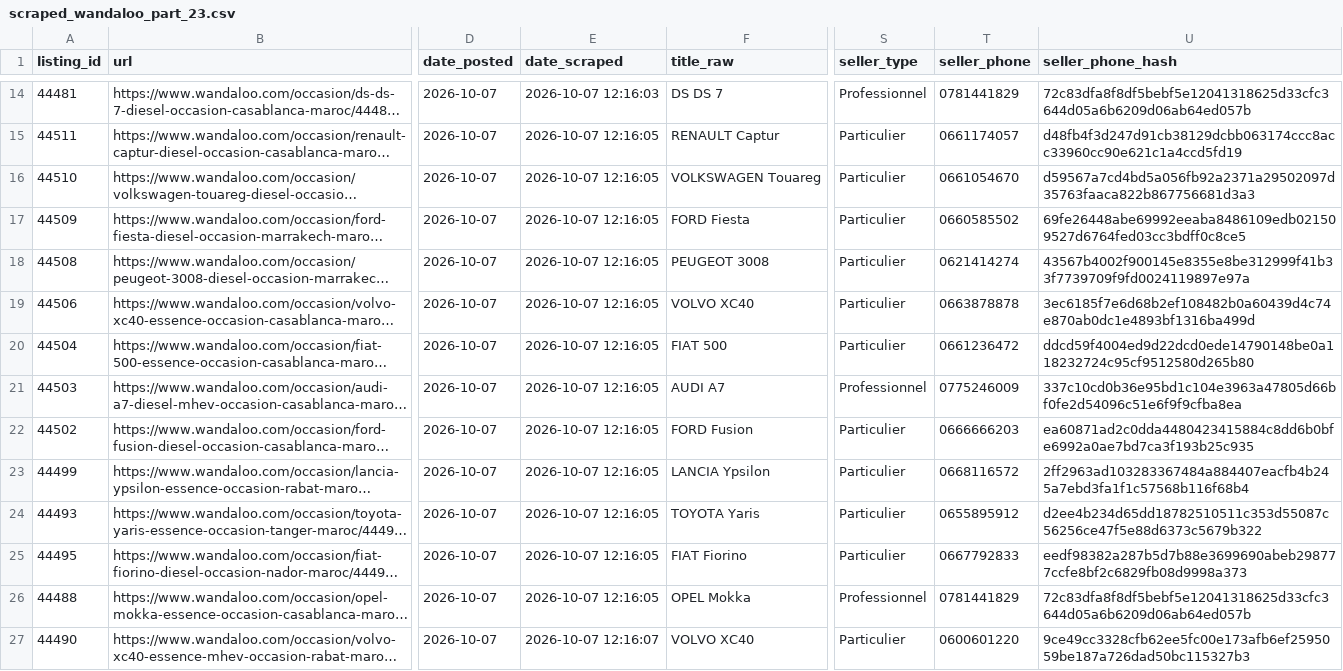
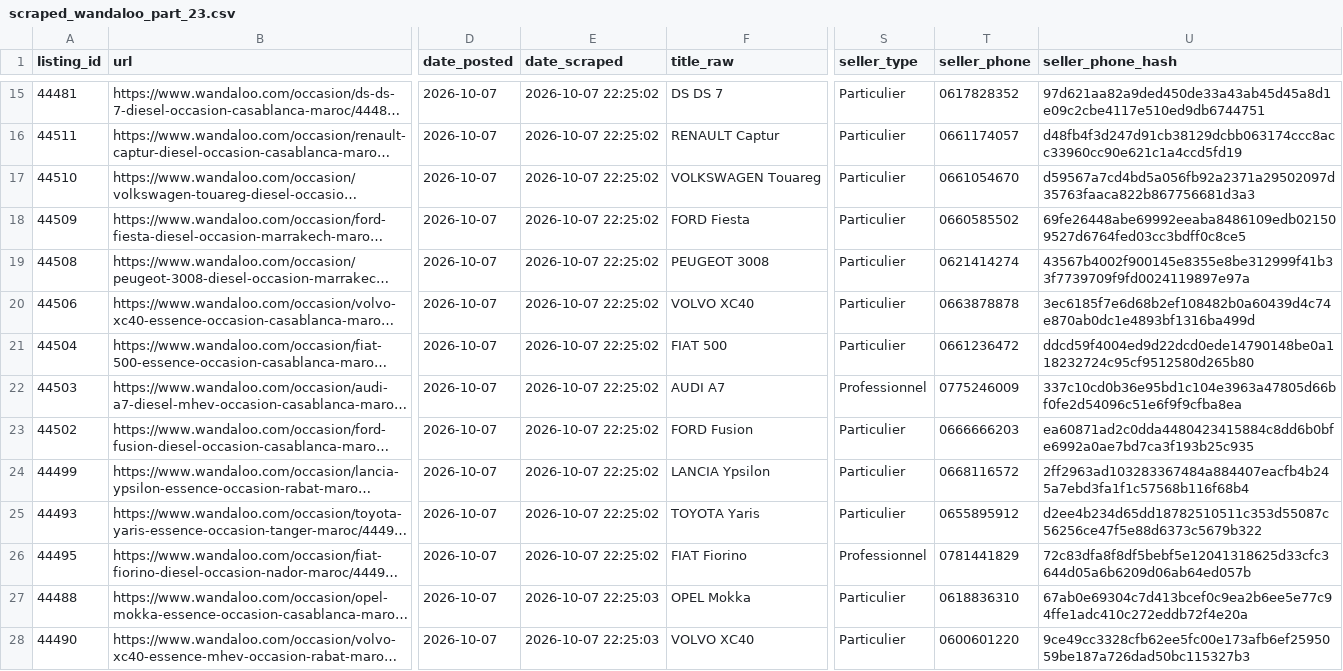
Before and after one commit to ayouboublouch/xgboost-car, a CSV file: data/raw/scraped_wandaloo_part_23.csv, drawn as a sheet; only a part is shown, gaps mark what is left out; long unchanged cells end in …; addresses are those after the commit; the diff covers the shown part only; the diff names each change by its address in the sheet, - before the commit and + after, or states it on an @@ line.

```diff
--- a/data/raw/scraped_wandaloo_part_23.csv
+++ b/data/raw/scraped_wandaloo_part_23.csv
-E15 (date_scraped): 2026-10-07 12:16:03
+E15 (date_scraped): 2026-10-07 22:25:02
-S15 (seller_type): Professionnel
+S15 (seller_type): Particulier
-T15 (seller_phone): 0781441829
+T15 (seller_phone): 0617828352
-U15 (seller_phone_hash): 72c83dfa8f8df5bebf5e12041318625d33cfc3644d05a6b6209d06ab64ed057b
+U15 (seller_phone_hash): 97d621aa82a9ded450de33a43ab45d45a8d1e09c2cbe4117e510ed9db6744751
-E16:E26 (date_scraped): 2026-10-07 12:16:05
+E16:E26 (date_scraped): 2026-10-07 22:25:02
-S26 (seller_type): Particulier
+S26 (seller_type): Professionnel
-T26 (seller_phone): 0667792833
+T26 (seller_phone): 0781441829
-U26 (seller_phone_hash): eedf98382a287b5d7b88e3699690abeb298777ccfe8bf2c6829fb08d9998a373
+U26 (seller_phone_hash): 72c83dfa8f8df5bebf5e12041318625d33cfc3644d05a6b6209d06ab64ed057b
-E27 (date_scraped): 2026-10-07 12:16:05
+E27 (date_scraped): 2026-10-07 22:25:03
-S27 (seller_type): Professionnel
+S27 (seller_type): Particulier
-T27 (seller_phone): 0781441829
+T27 (seller_phone): 0618836310
-U27 (seller_phone_hash): 72c83dfa8f8df5bebf5e12041318625d33cfc3644d05a6b6209d06ab64ed057b
+U27 (seller_phone_hash): 67ab0e69304c7d413bcef0c9ea2b6ee5e77c94ffe1adc410c272eddb72f4e20a
-E28 (date_scraped): 2026-10-07 12:16:07
+E28 (date_scraped): 2026-10-07 22:25:03
```
Also changed, not shown: 1 added row and 67 edited cells elsewhere in this file, data/raw/scraped_moteur_part_121.csv, data/raw/scraped_moteur_part_241.csv, 15 other files.
